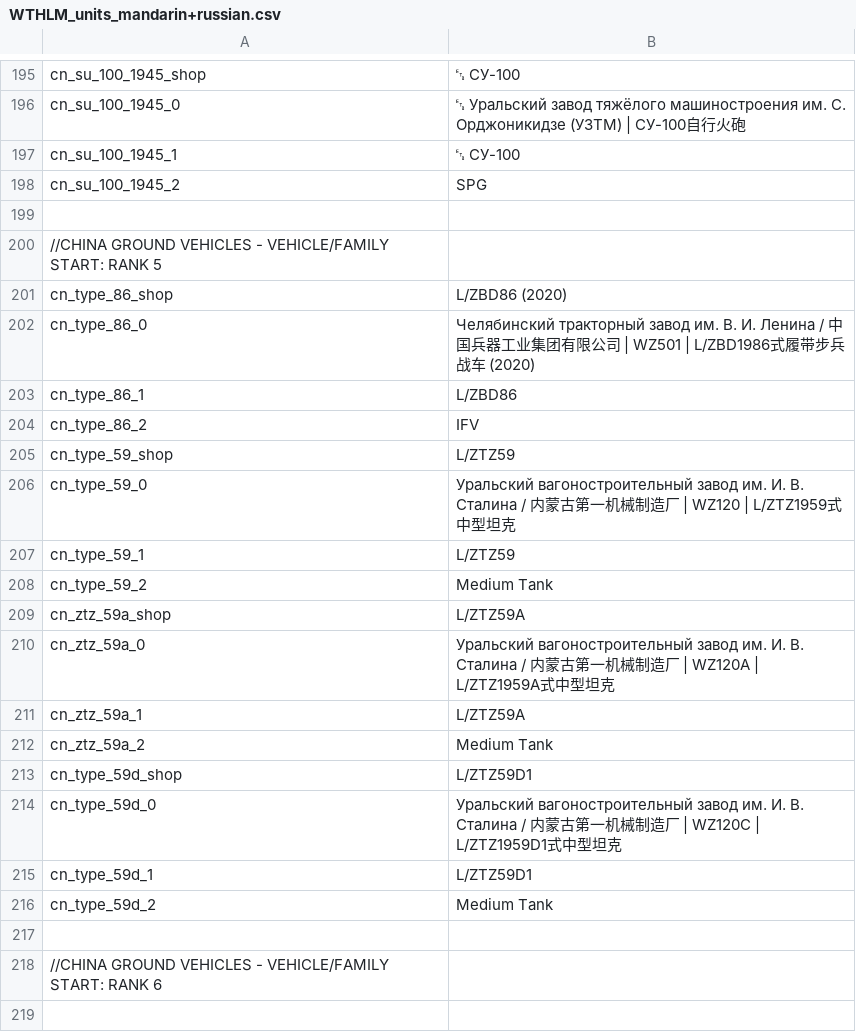
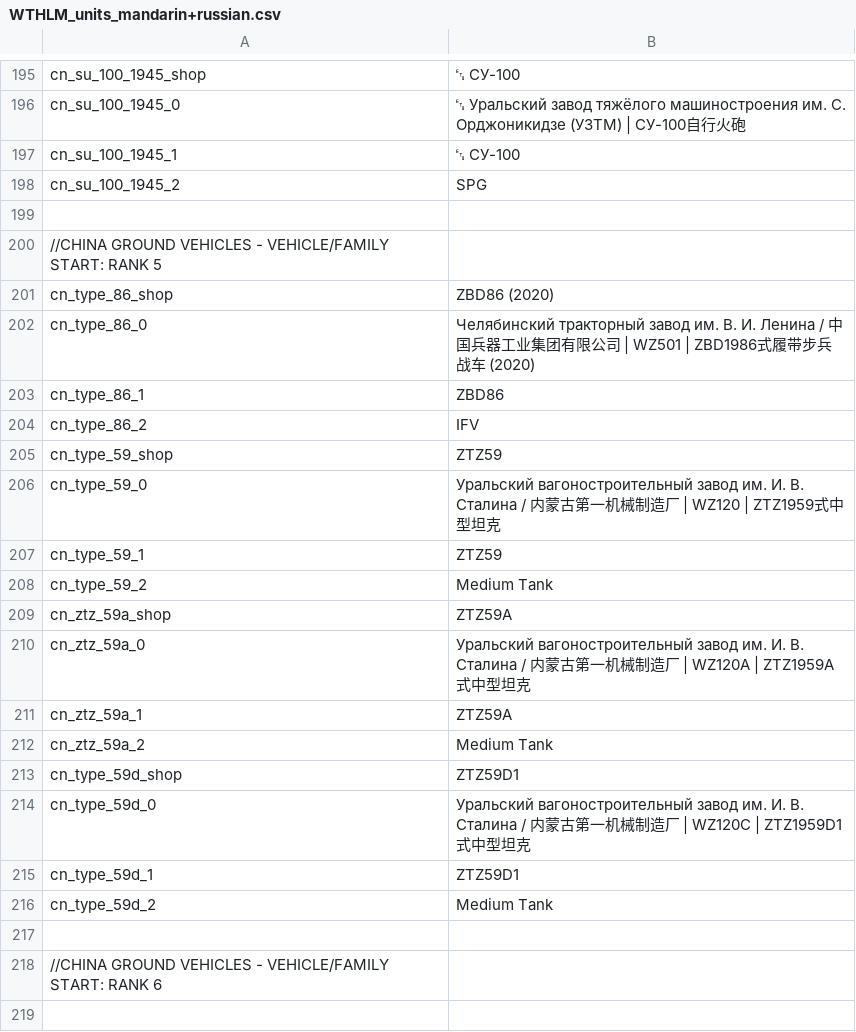
Before and after one commit to Addysaurus/lang_modding, a CSV file: packages/Package_Mandarin+Russian/WTHLM_units_mandarin+russian.csv, drawn as a sheet; only a part is shown, gaps mark what is left out.

```diff
--- a/packages/Package_Mandarin+Russian/WTHLM_units_mandarin+russian.csv
+++ b/packages/Package_Mandarin+Russian/WTHLM_units_mandarin+russian.csv
@@ -200,17 +200,17 @@ cn_su_100_1945_2;SPG
 //CHINA GROUND VEHICLES - VEHICLE/FAMILY START: RANK 5
-cn_type_86_shop;L/ZBD86 (2020)
-cn_type_86_0;Челябинский тракторный завод им. В. И. Ленина / 中国兵器工业集团有限公司 | WZ501 | L/ZBD1986式履带步兵战车 (2020)
-cn_type_86_1;L/ZBD86
+cn_type_86_shop;ZBD86 (2020)
+cn_type_86_0;Челябинский тракторный завод им. В. И. Ленина / 中国兵器工业集团有限公司 | WZ501 | ZBD1986式履带步兵战车 (2020)
+cn_type_86_1;ZBD86
 cn_type_86_2;IFV
-cn_type_59_shop;L/ZTZ59
-cn_type_59_0;Уральский вагоностроительный завод им. И. В. Сталина / 内蒙古第一机械制造厂 | WZ120 | L/ZTZ1959式中型坦克
-cn_type_59_1;L/ZTZ59
+cn_type_59_shop;ZTZ59
+cn_type_59_0;Уральский вагоностроительный завод им. И. В. Сталина / 内蒙古第一机械制造厂 | WZ120 | ZTZ1959式中型坦克
+cn_type_59_1;ZTZ59
 cn_type_59_2;Medium Tank
-cn_ztz_59a_shop;L/ZTZ59A
-cn_ztz_59a_0;Уральский вагоностроительный завод им. И. В. Сталина / 内蒙古第一机械制造厂 | WZ120A | L/ZTZ1959A式中型坦克
-cn_ztz_59a_1;L/ZTZ59A
+cn_ztz_59a_shop;ZTZ59A
+cn_ztz_59a_0;Уральский вагоностроительный завод им. И. В. Сталина / 内蒙古第一机械制造厂 | WZ120A | ZTZ1959A式中型坦克
+cn_ztz_59a_1;ZTZ59A
 cn_ztz_59a_2;Medium Tank
-cn_type_59d_shop;L/ZTZ59D1
-cn_type_59d_0;Уральский вагоностроительный завод им. И. В. Сталина / 内蒙古第一机械制造厂 | WZ120C | L/ZTZ1959D1式中型坦克
-cn_type_59d_1;L/ZTZ59D1
+cn_type_59d_shop;ZTZ59D1
+cn_type_59d_0;Уральский вагоностроительный завод им. И. В. Сталина / 内蒙古第一机械制造厂 | WZ120C | ZTZ1959D1式中型坦克
+cn_type_59d_1;ZTZ59D1
 cn_type_59d_2;Medium Tank
```
Also changed, not shown: packages/Package_Full_Ammo_Names_Mandarin/WTHLM_units_weaponry_full_ammo_mandarin.csv, packages/Package_Mandarin/WTHLM_units_weaponry_mandarin.csv.
